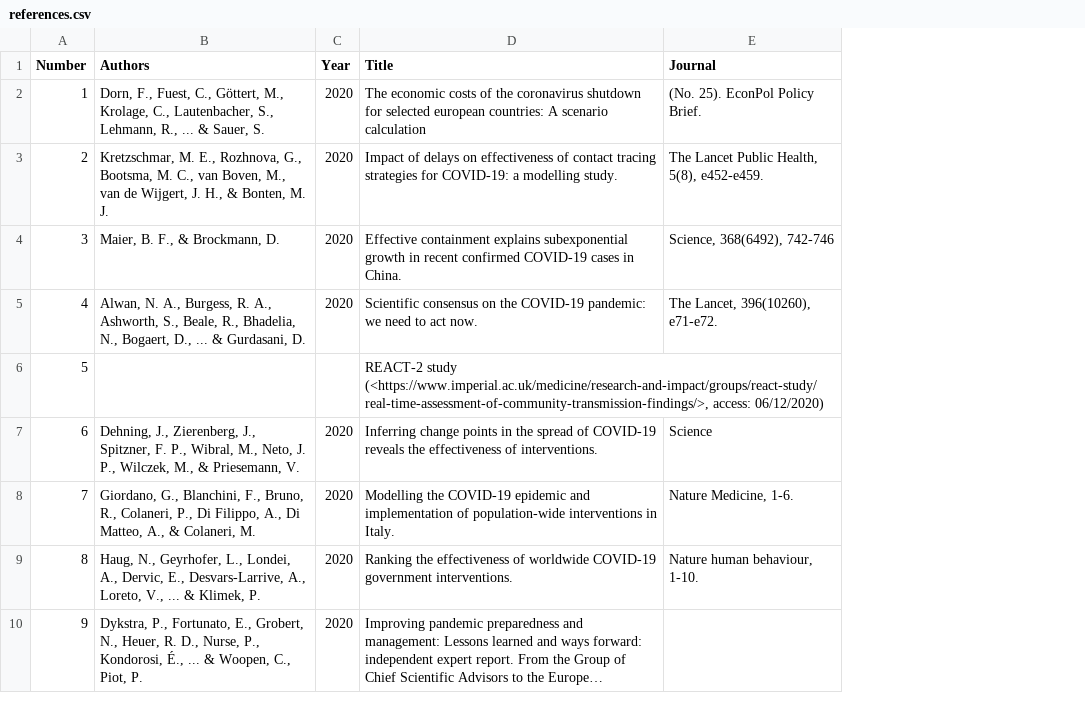
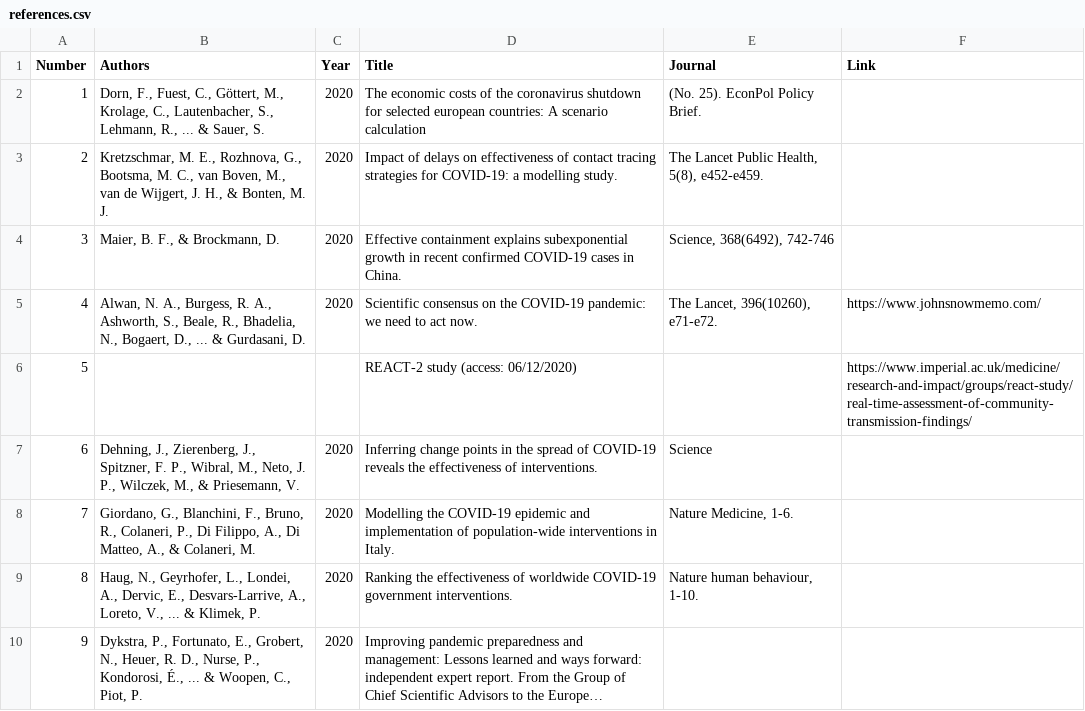
Before and after one commit to raynigon/webStatement, a CSV file: page/data/references.csv, drawn as a sheet; long unchanged cells end in …; the diff names each change by its address in the sheet, - before the commit and + after, or states it on an @@ line.

```diff
--- a/page/data/references.csv
+++ b/page/data/references.csv
+column F (Link), rows 5-6: https://www.johnsnowmemo.com/ | https://www.imperial.ac.uk/medicine/research-and-impact/groups/react-study/real-time-assessment-of-community-transmission-findings/
-D6 (Title): REACT-2 study (<https://www.imperial.ac.uk/medicine/research-and-impact/groups/react-study/real-time-assessment-of-community-transmission-findings/>, access: 06/12/2020)
+D6 (Title): REACT-2 study (access: 06/12/2020)
```
Also changed, not shown: 11 other files.
